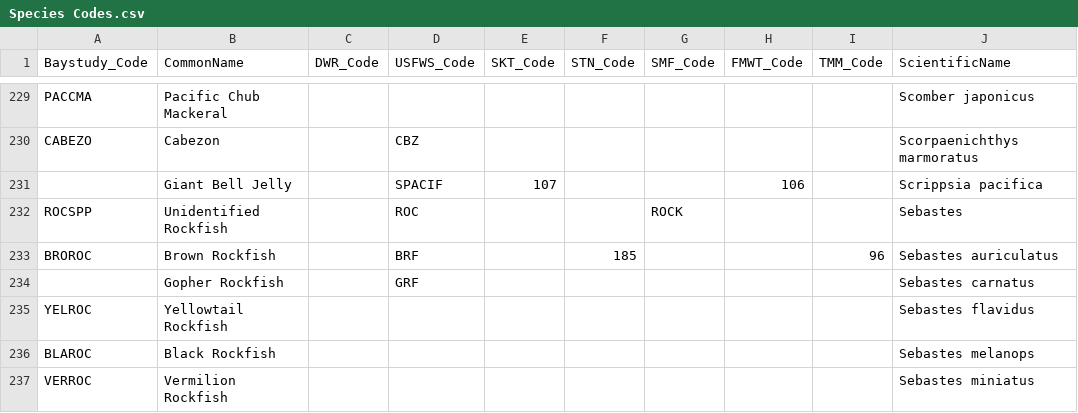
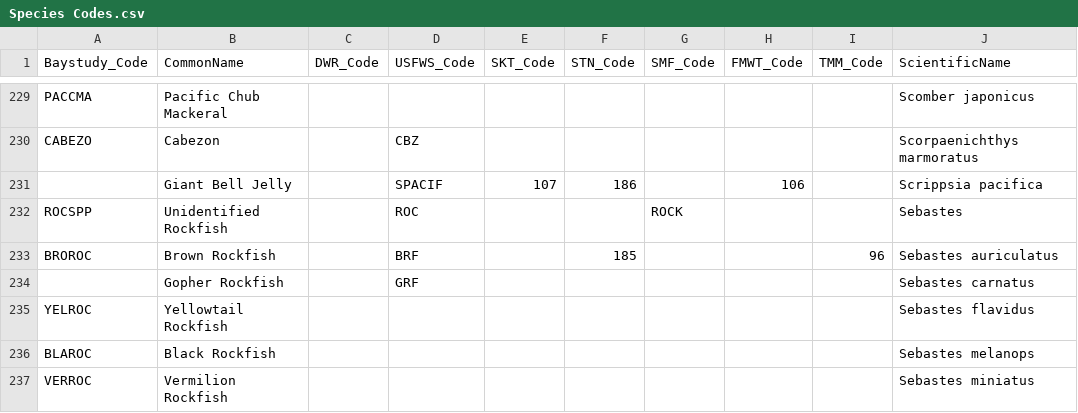
Before and after one commit to sbashevkin/LTMRdata, a CSV file: data-raw/Species Codes.csv, drawn as a sheet; only a part is shown, gaps mark what is left out; the diff covers the shown part only; the diff names each change by its address in the sheet, - before the commit and + after, or states it on an @@ line.

```diff
--- a/data-raw/Species Codes.csv
+++ b/data-raw/Species Codes.csv
-F231 (STN_Code): (empty)
+F231 (STN_Code): 186
```
Also changed, not shown: 6 edited cells elsewhere in this file, 1 other file.
